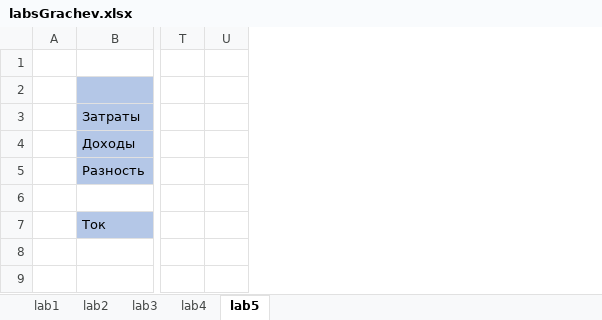
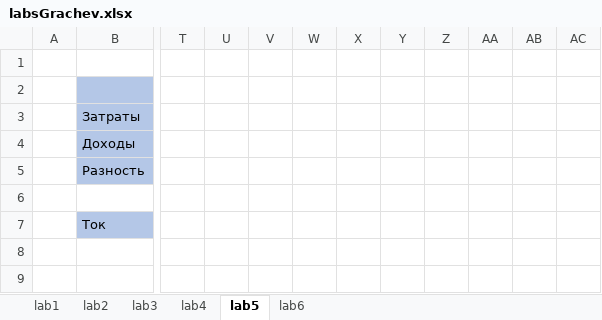
Before and after one commit to gggchaseggg/VlSU, an Excel workbook: KPIS/labs/labsGrachev.xlsx, sheet lab5, drawn as a sheet; only a part is shown, gaps mark what is left out; values as stored, in another font and other column widths than the file's, no borders; the diff covers the shown part only; the diff names each change by its address in the sheet, - before the commit and + after, or states it on an @@ line.

```diff
--- a/KPIS/labs/labsGrachev.xlsx (sheet lab5)
+++ b/KPIS/labs/labsGrachev.xlsx (sheet lab5)
+sheet tab: lab6
+column V, empty
+column W, empty
+column X, empty
+column Y, empty
+column Z, empty
+column AA, empty
+column AB, empty
+column AC, empty
```
Also changed, not shown: 41 added rows elsewhere in this sheet, sheet lab4, charts or pictures, 45 other files.
